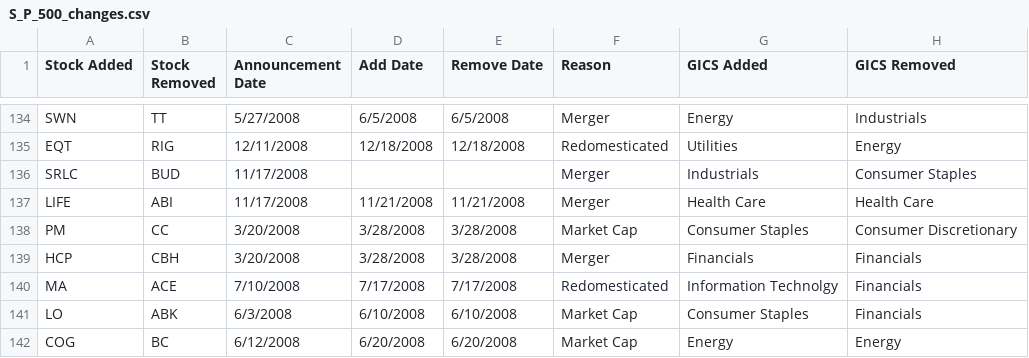
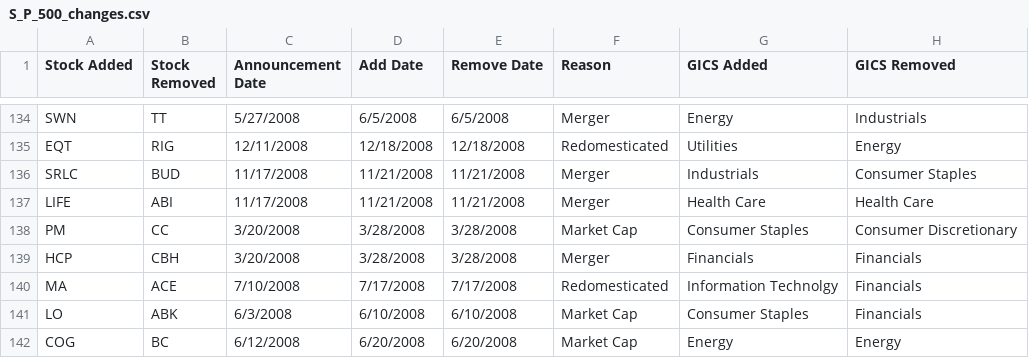
Before and after one commit to sherrellm/SP_predict, a CSV file: data/S_P_500_changes.csv, drawn as a sheet; only a part is shown, gaps mark what is left out.

Commit message:
fixed a missing date

```diff
--- a/data/S_P_500_changes.csv
+++ b/data/S_P_500_changes.csv
@@ -135,3 +135,3 @@ SWN,TT,5/27/2008,6/5/2008,6/5/2008,Merger,Energy,Industrials
 EQT,RIG,12/11/2008,12/18/2008,12/18/2008,Redomesticated,Utilities,Energy
-SRLC,BUD,11/17/2008,,,Merger,Industrials,Consumer Staples
+SRLC,BUD,11/17/2008,11/21/2008,11/21/2008,Merger,Industrials,Consumer Staples
 LIFE,ABI,11/17/2008,11/21/2008,11/21/2008,Merger,Health Care,Health Care
```
